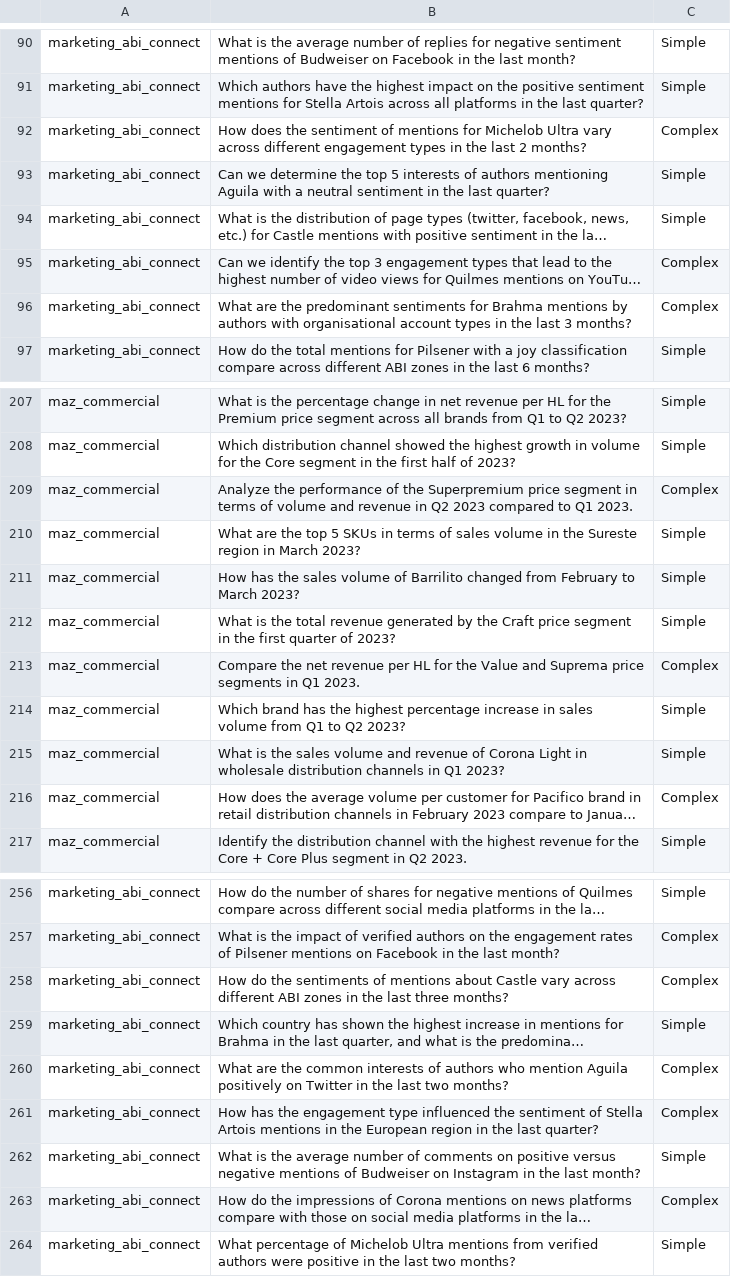
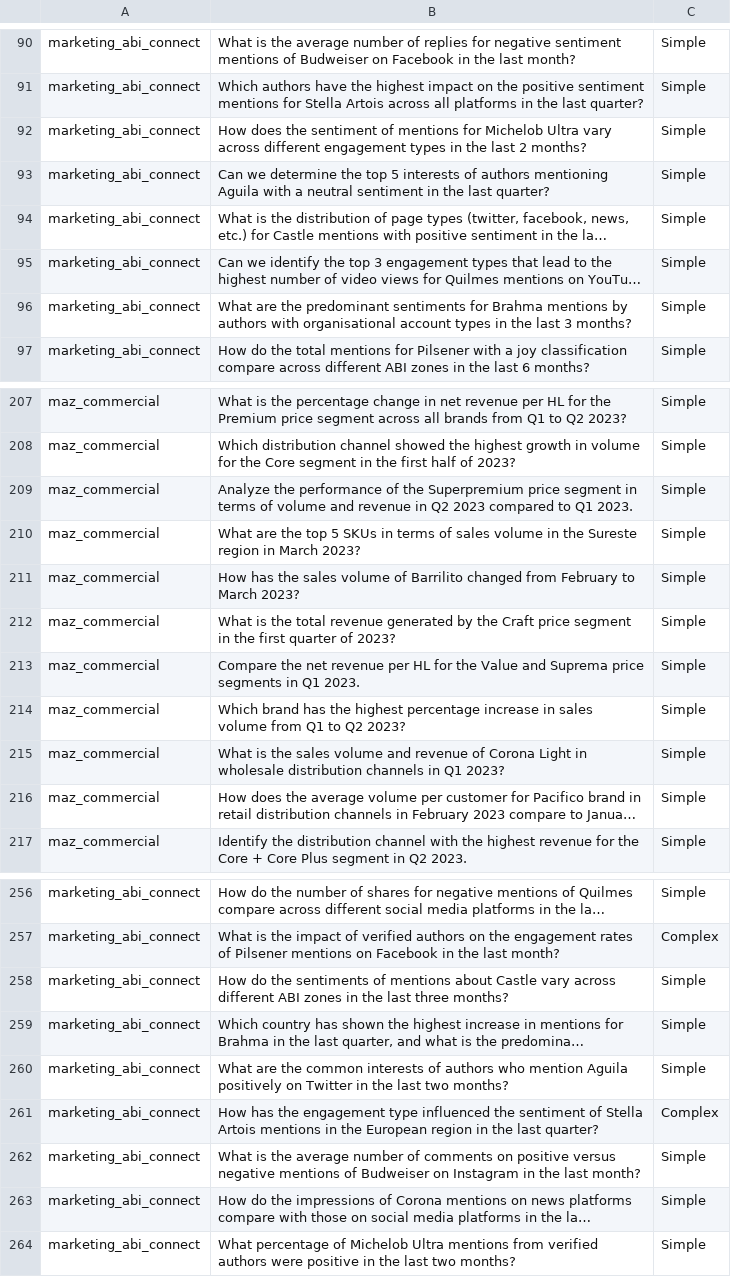
Before and after one commit to soutrik71/MInMaxBERT, a CSV file: data/maz_abiconnect_curated_question_list.csv, drawn as a sheet; only a part is shown, gaps mark what is left out; long unchanged cells end in …; the diff covers the shown part only; the diff names each change by its address in the sheet, - before the commit and + after, or states it on an @@ line.

```diff
--- a/data/maz_abiconnect_curated_question_list.csv
+++ b/data/maz_abiconnect_curated_question_list.csv
-C92: Complex
+C92: Simple
-C95:C96: Complex
+C95:C96: Simple
-C209: Complex
+C209: Simple
-C213: Complex
+C213: Simple
-C216: Complex
+C216: Simple
-C258: Complex
+C258: Simple
-C260: Complex
+C260: Simple
-C263: Complex
+C263: Simple
```
Also changed, not shown: 46 edited cells elsewhere in this file.
